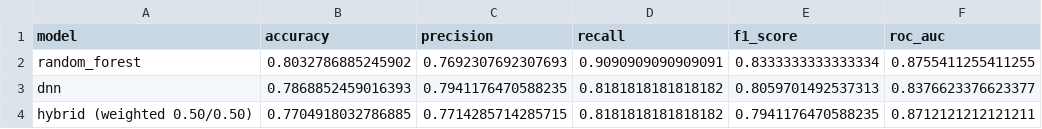
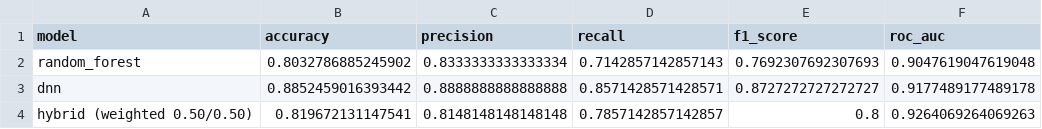
Before and after one commit to DhruvPanakanti/MedAssistant, a CSV file: backend/reports/heart_disease/test_comparison.csv, drawn as a sheet.

Commit message:
updated data

```diff
--- a/backend/reports/heart_disease/test_comparison.csv
+++ b/backend/reports/heart_disease/test_comparison.csv
@@ -1,4 +1,4 @@
 model,accuracy,precision,recall,f1_score,roc_auc
-random_forest,0.8032786885245902,0.7692307692307693,0.9090909090909091,0.8333333333333334,0.8755411255411255
-dnn,0.7868852459016393,0.7941176470588235,0.8181818181818182,0.8059701492537313,0.8376623376623377
-hybrid (weighted 0.50/0.50),0.7704918032786885,0.7714285714285715,0.8181818181818182,0.7941176470588235,0.8712121212121211
+random_forest,0.8032786885245902,0.8333333333333334,0.7142857142857143,0.7692307692307693,0.9047619047619048
+dnn,0.8852459016393442,0.8888888888888888,0.8571428571428571,0.8727272727272727,0.9177489177489178
+hybrid (weighted 0.50/0.50),0.819672131147541,0.8148148148148148,0.7857142857142857,0.8,0.9264069264069263
```
Also changed, not shown: backend/reports/heart_disease/cv_comparison.csv, 4 other files.
